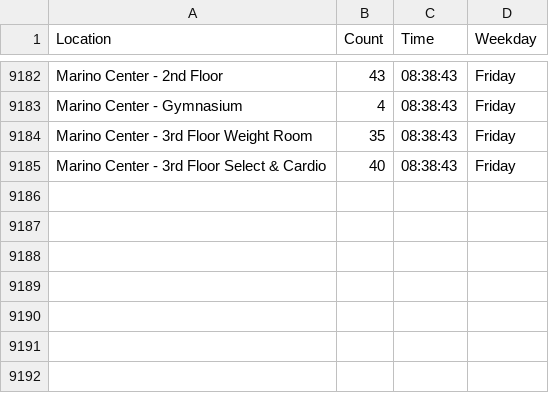
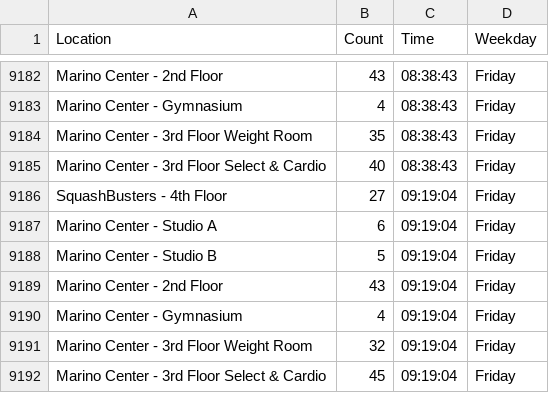
Before and after one commit to matthewliii/Marino-WebScrape, a CSV file: counts.csv, drawn as a sheet; only a part is shown, gaps mark what is left out.

```diff
--- a/counts.csv
+++ b/counts.csv
@@ -9185 +9185,8 @@ Marino Center - 3rd Floor Weight Room,35,08:38:43,Friday
 Marino Center - 3rd Floor Select & Cardio,40,08:38:43,Friday
+SquashBusters - 4th Floor,27,09:19:04,Friday
+Marino Center - Studio A,6,09:19:04,Friday
+Marino Center - Studio B,5,09:19:04,Friday
+Marino Center - 2nd Floor,43,09:19:04,Friday
+Marino Center - Gymnasium,4,09:19:04,Friday
+Marino Center - 3rd Floor Weight Room,32,09:19:04,Friday
+Marino Center - 3rd Floor Select & Cardio,45,09:19:04,Friday
```
